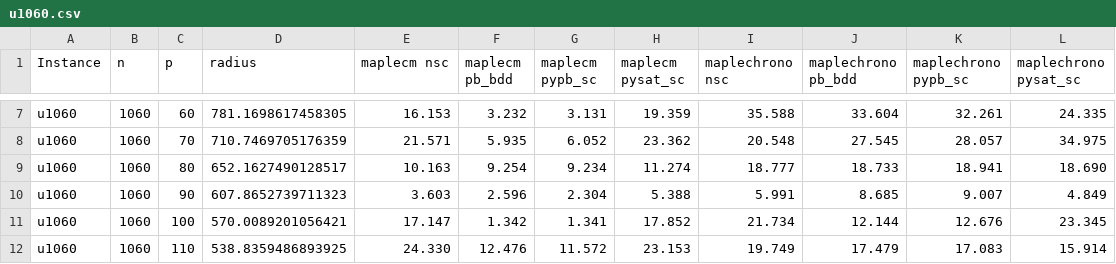
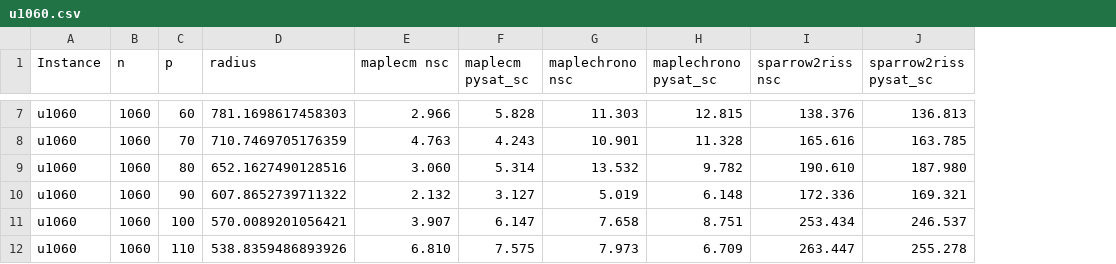
Before and after one commit to djnhngocduc/P-Center, a CSV file: u1060.csv, drawn as a sheet; only a part is shown, gaps mark what is left out; removed rows and columns are numbered as before the commit, all else as after; the diff covers the shown part only; the diff names each change by its address in the sheet, - before the commit and + after, or states it on an @@ line.

```diff
--- a/u1060.csv
+++ b/u1060.csv
-column F (maplecm pb_bdd), rows 7-12: 3.232 | 5.935 | 9.254 | 2.596 | 1.342 | 12.476
-column G (maplecm pypb_sc), rows 7-12: 3.131 | 6.052 | 9.234 | 2.304 | 1.341 | 11.572
-column J (maplechrono pb_bdd), rows 7-12: 33.604 | 27.545 | 18.733 | 8.685 | 12.144 | 17.479
-column K (maplechrono pypb_sc), rows 7-12: 32.261 | 28.057 | 18.941 | 9.007 | 12.676 | 17.083
+column I (sparrow2riss nsc), rows 7-12: 138.376 | 165.616 | 190.610 | 172.336 | 253.434 | 263.447
+column J (sparrow2riss pysat_sc), rows 7-12: 136.813 | 163.785 | 187.980 | 169.321 | 246.537 | 255.278
-D7 (radius): 781.1698617458305
+D7 (radius): 781.1698617458303
-E7 (maplecm nsc): 16.153
+E7 (maplecm nsc): 2.966
-F7 (maplecm pysat_sc): 19.359
+F7 (maplecm pysat_sc): 5.828
-G7 (maplechrono nsc): 35.588
+G7 (maplechrono nsc): 11.303
-H7 (maplechrono pysat_sc): 24.335
+H7 (maplechrono pysat_sc): 12.815
-E8 (maplecm nsc): 21.571
+E8 (maplecm nsc): 4.763
-F8 (maplecm pysat_sc): 23.362
+F8 (maplecm pysat_sc): 4.243
-G8 (maplechrono nsc): 20.548
+G8 (maplechrono nsc): 10.901
-H8 (maplechrono pysat_sc): 34.975
+H8 (maplechrono pysat_sc): 11.328
-D9 (radius): 652.1627490128517
+D9 (radius): 652.1627490128516
-E9 (maplecm nsc): 10.163
+E9 (maplecm nsc): 3.060
-F9 (maplecm pysat_sc): 11.274
+F9 (maplecm pysat_sc): 5.314
-G9 (maplechrono nsc): 18.777
+G9 (maplechrono nsc): 13.532
-H9 (maplechrono pysat_sc): 18.690
+H9 (maplechrono pysat_sc): 9.782
-D10 (radius): 607.8652739711323
+D10 (radius): 607.8652739711322
-E10 (maplecm nsc): 3.603
+E10 (maplecm nsc): 2.132
-F10 (maplecm pysat_sc): 5.388
+F10 (maplecm pysat_sc): 3.127
-G10 (maplechrono nsc): 5.991
+G10 (maplechrono nsc): 5.019
-H10 (maplechrono pysat_sc): 4.849
+H10 (maplechrono pysat_sc): 6.148
-E11 (maplecm nsc): 17.147
+E11 (maplecm nsc): 3.907
-F11 (maplecm pysat_sc): 17.852
+F11 (maplecm pysat_sc): 6.147
-G11 (maplechrono nsc): 21.734
+G11 (maplechrono nsc): 7.658
-H11 (maplechrono pysat_sc): 23.345
+H11 (maplechrono pysat_sc): 8.751
-D12 (radius): 538.8359486893925
+D12 (radius): 538.8359486893926
-E12 (maplecm nsc): 24.330
+E12 (maplecm nsc): 6.810
-F12 (maplecm pysat_sc): 23.153
+F12 (maplecm pysat_sc): 7.575
-G12 (maplechrono nsc): 19.749
+G12 (maplechrono nsc): 7.973
-H12 (maplechrono pysat_sc): 15.914
+H12 (maplechrono pysat_sc): 6.709
```
Also changed, not shown: 1 added row, 1 removed row and 39 edited cells elsewhere in this file, 2 other files.
